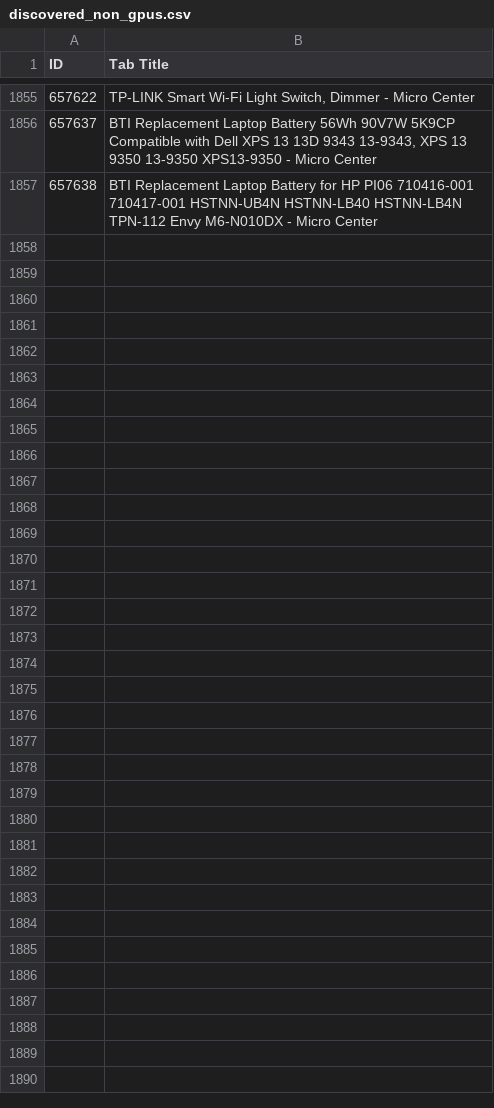
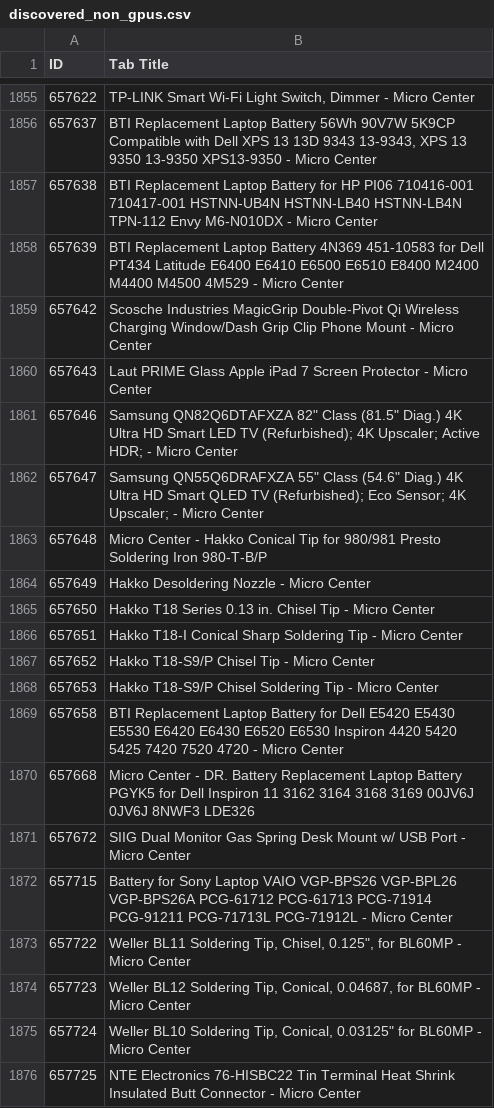
Before and after one commit to rkozyak/Microcenter-GPU-Scrapper, a CSV file: discovered_non_gpus.csv, drawn as a sheet; only a part is shown, gaps mark what is left out; the diff covers the shown part only; the diff names each change by its address in the sheet, - before the commit and + after, or states it on an @@ line.

```diff
--- a/discovered_non_gpus.csv
+++ b/discovered_non_gpus.csv
+row 1858: 657639 | BTI Replacement Laptop Battery 4N369 451-10583 for Dell PT434 Latitude E6400 E6410 E6500 E6510 E8400 M2400 M4400 M4500 4M529 - Micro Center
+row 1859: 657642 | Scosche Industries MagicGrip Double-Pivot Qi Wireless Charging Window/Dash Grip Clip Phone Mount - Micro Center
+row 1860: 657643 | Laut PRIME Glass Apple iPad 7 Screen Protector - Micro Center
+row 1861: 657646 | Samsung QN82Q6DTAFXZA 82" Class (81.5" Diag.) 4K Ultra HD Smart LED TV (Refurbished); 4K Upscaler; Active HDR; - Micro Center
+row 1862: 657647 | Samsung QN55Q6DRAFXZA 55" Class (54.6" Diag.) 4K Ultra HD Smart QLED TV (Refurbished); Eco Sensor; 4K Upscaler; - Micro Center
+row 1863: 657648 | Micro Center - Hakko Conical Tip for 980/981 Presto Soldering Iron 980-T-B/P
+row 1864: 657649 | Hakko Desoldering Nozzle - Micro Center
+row 1865: 657650 | Hakko T18 Series 0.13 in. Chisel Tip - Micro Center
+row 1866: 657651 | Hakko T18-I Conical Sharp Soldering Tip - Micro Center
+row 1867: 657652 | Hakko T18-S9/P Chisel Tip - Micro Center
+row 1868: 657653 | Hakko T18-S9/P Chisel Soldering Tip - Micro Center
+row 1869: 657658 | BTI Replacement Laptop Battery for Dell E5420 E5430 E5530 E6420 E6430 E6520 E6530 Inspiron 4420 5420 5425 7420 7520 4720 - Micro Center
+row 1870: 657668 | Micro Center - DR. Battery Replacement Laptop Battery PGYK5 for Dell Inspiron 11 3162 3164 3168 3169 00JV6J 0JV6J 8NWF3 LDE326
+row 1871: 657672 | SIIG Dual Monitor Gas Spring Desk Mount w/ USB Port - Micro Center
+row 1872: 657715 | Battery for Sony Laptop VAIO VGP-BPS26 VGP-BPL26 VGP-BPS26A PCG-61712 PCG-61713 PCG-71914 PCG-91211 PCG-71713L PCG-71912L - Micro Center
+row 1873: 657722 | Weller BL11 Soldering Tip, Chisel, 0.125", for BL60MP - Micro Center
+row 1874: 657723 | Weller BL12 Soldering Tip, Conical, 0.04687, for BL60MP - Micro Center
+row 1875: 657724 | Weller BL10 Soldering Tip, Conical, 0.03125" for BL60MP - Micro Center
+row 1876: 657725 | NTE Electronics 76-HISBC22 Tin Terminal Heat Shrink Insulated Butt Connector - Micro Center
```
Also changed, not shown: 26 added rows elsewhere in this file, 404_errors.csv, discovered_gpus.csv.
